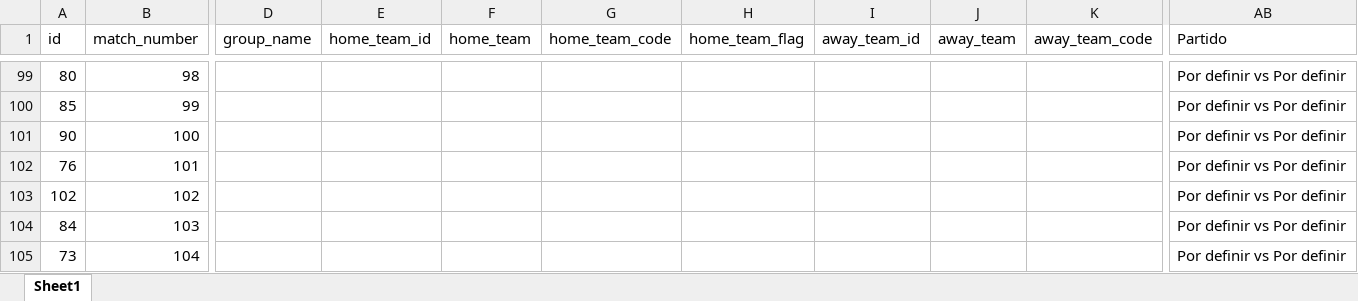
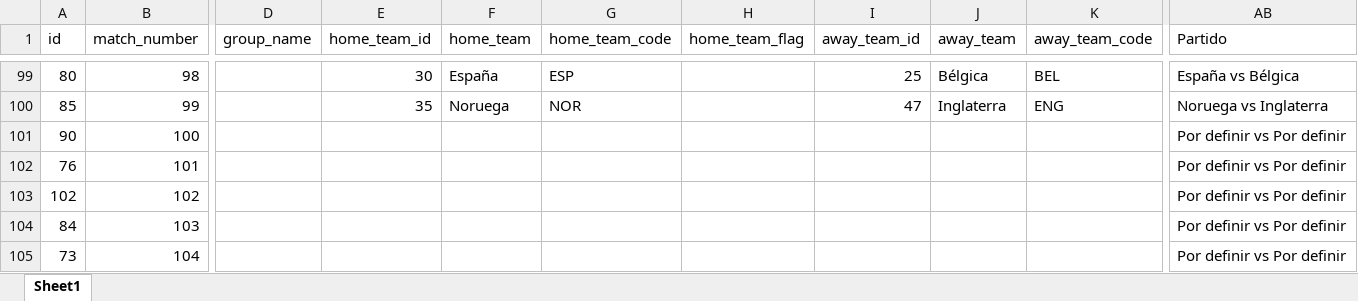
Before and after one commit to Jeferson11C/MundialMovilidad, an Excel workbook: src/resultados_partidos.xlsx, sheet Sheet1, drawn as a sheet; only a part is shown, gaps mark what is left out; values as stored, in another font and other column widths than the file's, no borders; table styles not drawn; the diff covers the shown part only; the diff names each change by its address in the sheet, - before the commit and + after, or states it on an @@ line.

```diff
--- a/src/resultados_partidos.xlsx (sheet Sheet1)
+++ b/src/resultados_partidos.xlsx (sheet Sheet1)
-E99 (home_team_id): (empty)
+E99 (home_team_id): 30
-F99 (home_team): (empty)
+F99 (home_team): España
-G99 (home_team_code): (empty)
+G99 (home_team_code): ESP
-I99 (away_team_id): (empty)
+I99 (away_team_id): 25
-J99 (away_team): (empty)
+J99 (away_team): Bélgica
-K99 (away_team_code): (empty)
+K99 (away_team_code): BEL
-AB99 (Partido): Por definir vs Por definir
+AB99 (Partido): España vs Bélgica
-E100 (home_team_id): (empty)
+E100 (home_team_id): 35
-F100 (home_team): (empty)
+F100 (home_team): Noruega
-G100 (home_team_code): (empty)
+G100 (home_team_code): NOR
-I100 (away_team_id): (empty)
+I100 (away_team_id): 47
-J100 (away_team): (empty)
+J100 (away_team): Inglaterra
-K100 (away_team_code): (empty)
+K100 (away_team_code): ENG
-AB100 (Partido): Por definir vs Por definir
+AB100 (Partido): Noruega vs Inglaterra
```
Also changed, not shown: 63 edited cells and cell formats elsewhere in this sheet, 4 other files.
